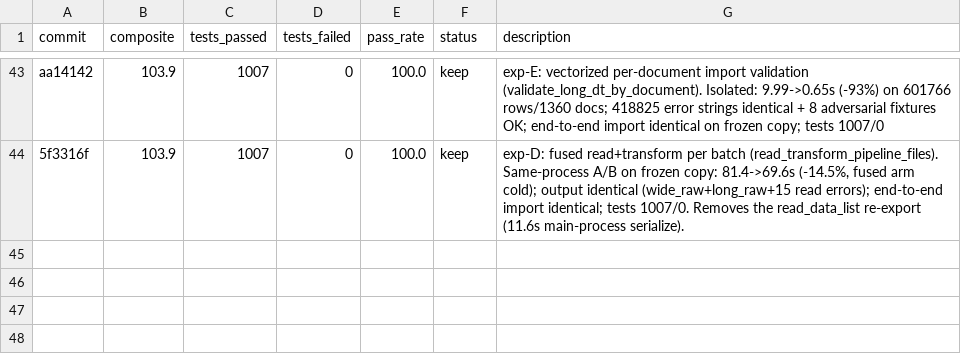
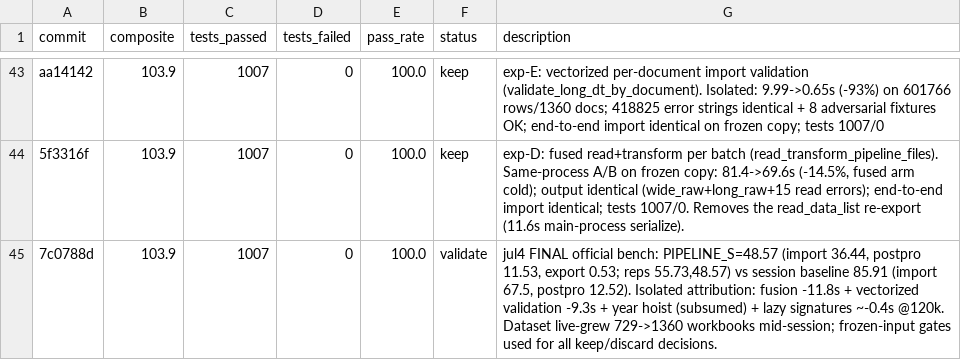
Before and after one commit to alvaro-alvarez-redondo/whep-digitalization, a TSV file: .claude/results.tsv, drawn as a sheet; only a part is shown, gaps mark what is left out.

```diff
--- a/.claude/results.tsv
+++ b/.claude/results.tsv
@@ -44 +44,2 @@ aa14142	103.9	1007	0	100.0	keep	exp-E: vectorized per-document import validation
 5f3316f	103.9	1007	0	100.0	keep	exp-D: fused read+transform per batch (read_transform_pipeline_files). Same-process A/B on frozen copy: 81.4->69.6s (-14.5%, fused arm cold); output identical (wide_raw+long_raw+15 read errors); end-to-end import identical; tests 1007/0. Removes the read_data_list re-export (11.6s main-process serialize).
+7c0788d	103.9	1007	0	100.0	validate	jul4 FINAL official bench: PIPELINE_S=48.57 (import 36.44, postpro 11.53, export 0.53; reps 55.73,48.57) vs session baseline 85.91 (import 67.5, postpro 12.52). Isolated attribution: fusion -11.8s + vectorized validation -9.3s + year hoist (subsumed) + lazy signatures ~-0.4s @120k. Dataset live-grew 729->1360 workbooks mid-session; frozen-input gates used for all keep/discard decisions.
```
Also changed, not shown: 4 other files.
